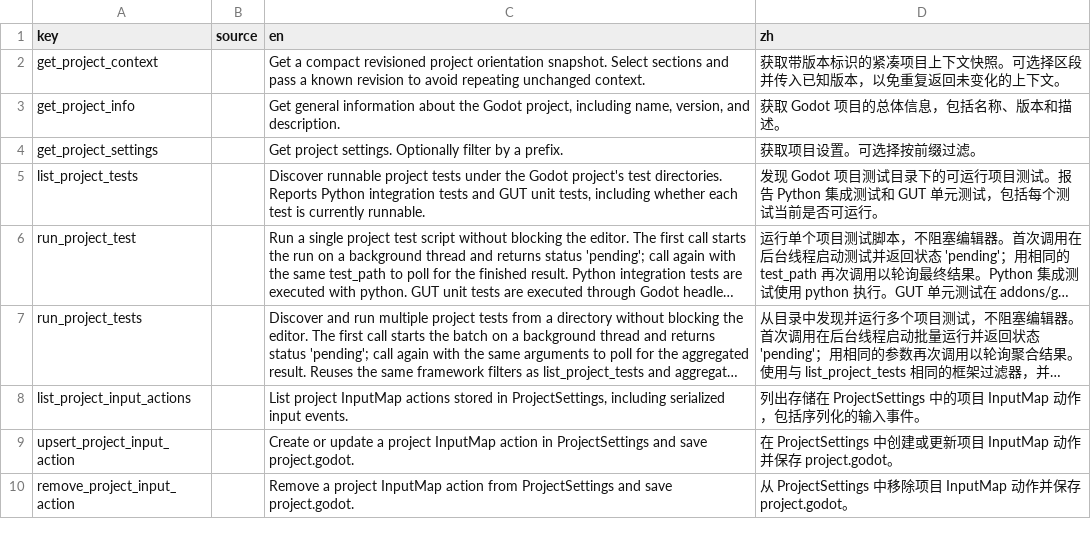
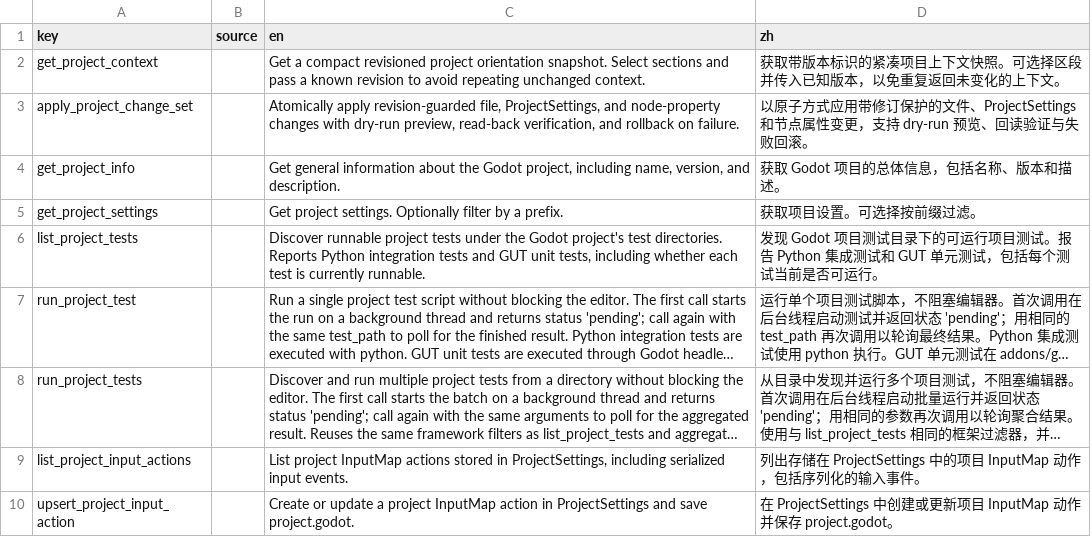
Before and after one commit to xianyu0514/GodotMcp-XY, a CSV file: addons/godot_mcp/translations/tool_descriptions.csv, drawn as a sheet; only a part is shown; the shorter side is filled out with more unchanged rows; long unchanged cells end in ….

Commit message:
feat: add atomic project change sets

```diff
--- a/addons/godot_mcp/translations/tool_descriptions.csv
+++ b/addons/godot_mcp/translations/tool_descriptions.csv
@@ -2,2 +2,3 @@ key,source,en,zh
 get_project_context,,Get a compact revisioned project orientation snapshot. Select sections and pass a known revision to avoid repeating unchanged context.,获取带版本标识的紧凑项目上下文快照。可选择区段并传入已知版本，以免重复返回未变化的上下文。
+apply_project_change_set,,"Atomically apply revision-guarded file, ProjectSettings, and node-property changes with dry-run preview, read-back verification, and rollback on failure.","以原子方式应用带修订保护的文件、ProjectSettings 和节点属性变更，支持 dry-run 预览、回读验证与失败回滚。"
 get_project_info,,"Get general information about the Godot project, including name, version, and description.",获取 Godot 项目的总体信息，包括名称、版本和描述。
```
Also changed, not shown: 28 other files.
